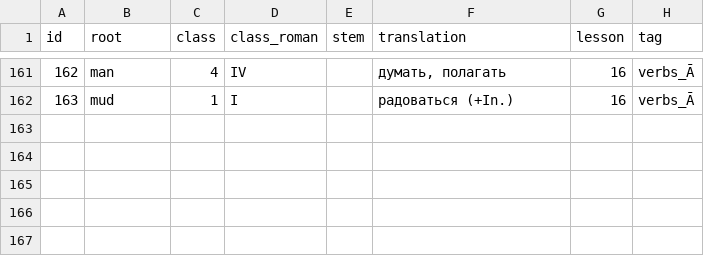
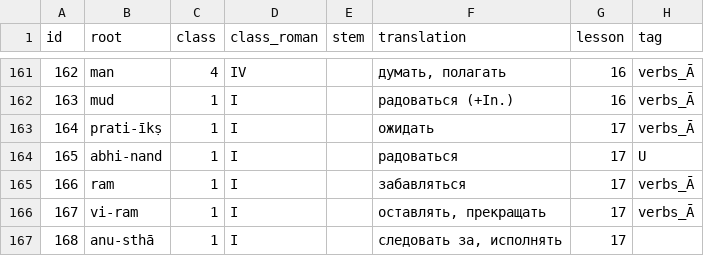
Before and after one commit to alexander-myltsev/buhler-sanskrit-book, a TSV file: src/dictionary/verb.tsv, drawn as a sheet; only a part is shown, gaps mark what is left out.

```diff
--- a/src/dictionary/verb.tsv
+++ b/src/dictionary/verb.tsv
@@ -162 +162,6 @@ id	root	class	class_roman	stem	translation	lesson	tag
 163	mud	1	I		радоваться (+In.)	16	verbs_Ā
+164	prati-īkṣ	1	I		ожидать	17	verbs_Ā
+165	abhi-nand	1	I		радоваться	17	U
+166	ram	1	I		забавляться	17	verbs_Ā
+167	vi-ram	1	I		оставлять, прекращать	17	verbs_Ā
+168	anu-sthā	1	I		следовать за, исполнять	17
```
Also changed, not shown: src/dictionary/adjective.tsv, src/dictionary/noun.tsv, 1 other file.
